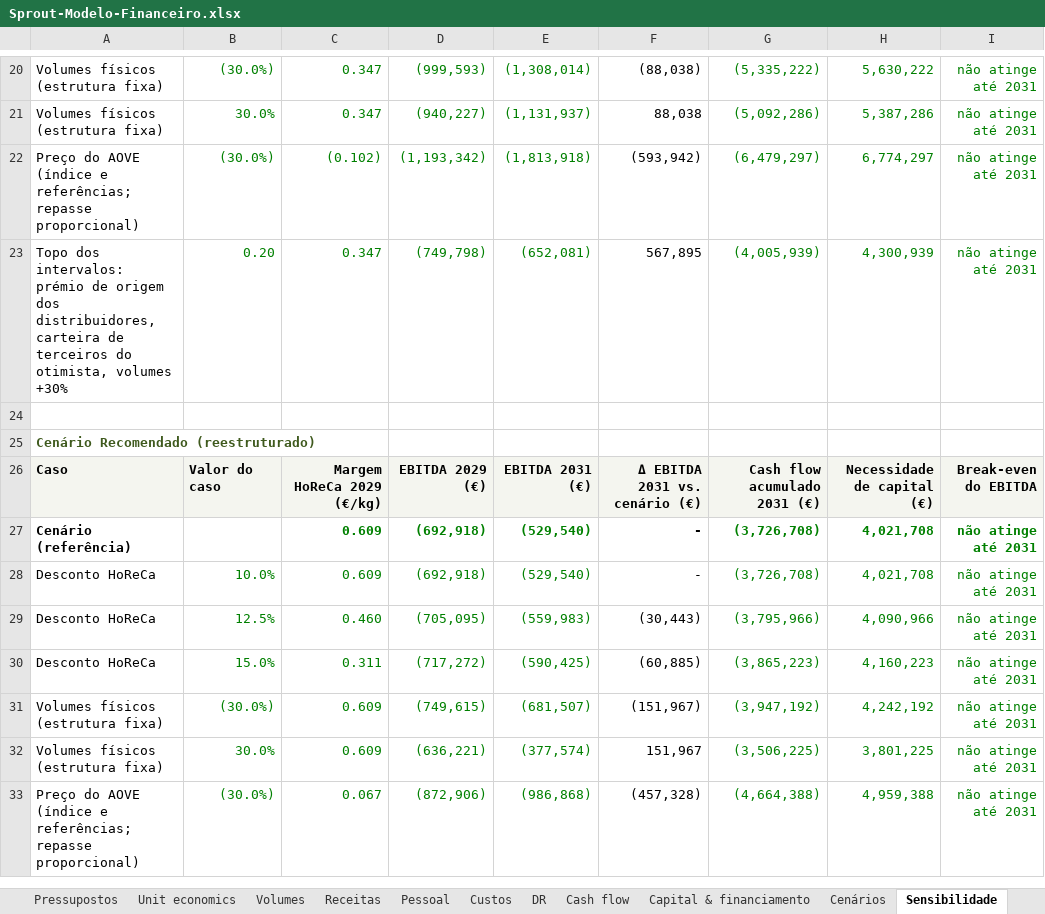
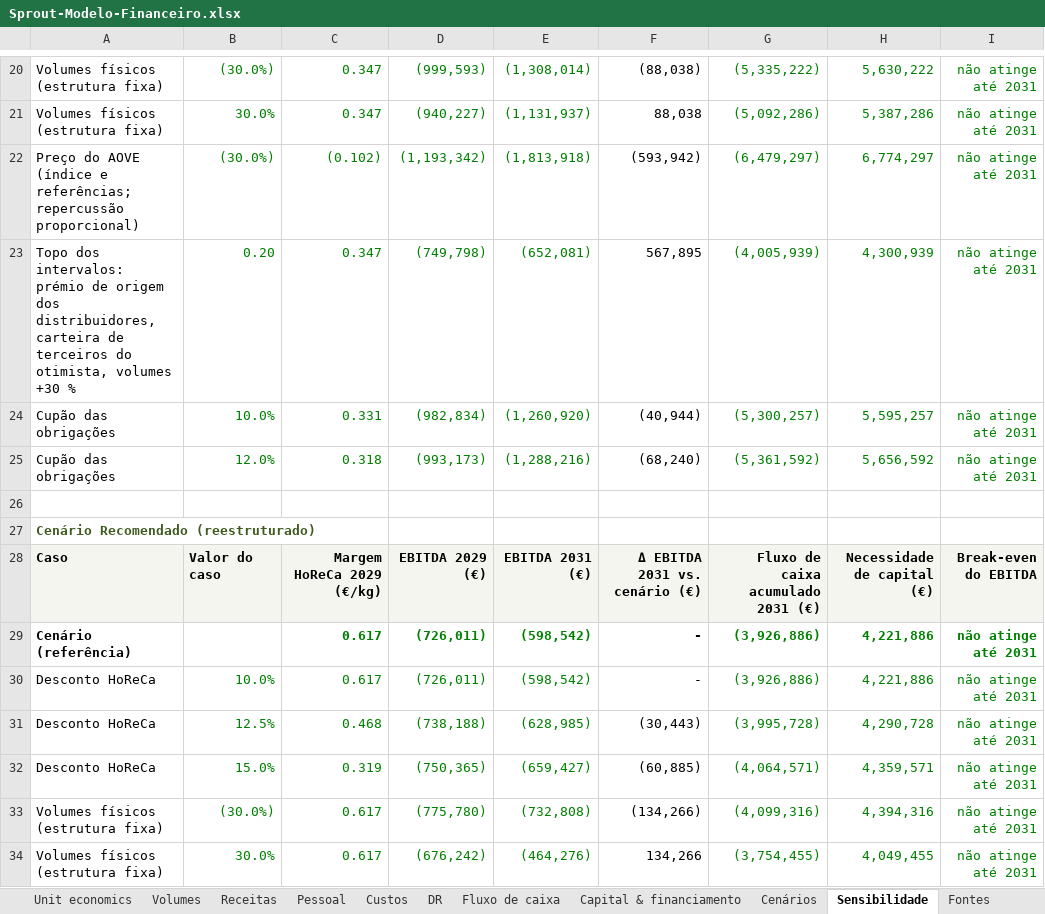
Before and after one commit to rgvduarte/Sprout, an Excel workbook: docs/business-plan/Sprout-Modelo-Financeiro.xlsx, sheet Sensibilidade, drawn as a sheet; only a part is shown, gaps mark what is left out; values as stored, in another font and other column widths than the file's, no borders; removed rows and columns are numbered as before the commit, all else as after; the diff covers the shown part only; the diff names each change by its address in the sheet, - before the commit and + after, or states it on an @@ line.

```diff
--- a/docs/business-plan/Sprout-Modelo-Financeiro.xlsx (sheet Sensibilidade)
+++ b/docs/business-plan/Sprout-Modelo-Financeiro.xlsx (sheet Sensibilidade)
-sheet tab: Cash flow
+sheet tab: Fluxo de caixa
-A22: …e referências; repasse proporcional)
+A22: …e referências; repercussão proporcional)
-A23: …otimista, volumes +30%
+A23: …otimista, volumes +30 %
+row 24: Cupão das obrigações | 10.0% | 0.331 | (982,834) | (1,260,920) | (40,944) | (5,300,257) | 5,595,257 | não atinge até 2031
+row 25: Cupão das obrigações | 12.0% | 0.318 | (993,173) | (1,288,216) | (68,240) | (5,361,592) | 5,656,592 | não atinge até 2031
-G28: Cash flow acumulado 2031 (€)
+G28: Fluxo de caixa acumulado 2031 (€)
-C29:C30: 0.609
+C29:C30: 0.617
-D29:D30: (692,918)
+D29:D30: (726,011)
-E29:E30: (529,540)
+E29:E30: (598,542)
-G29:G30: (3,726,708)
+G29:G30: (3,926,886)
-H29:H30: 4,021,708
+H29:H30: 4,221,886
-C31: 0.460
+C31: 0.468
-D31: (705,095)
+D31: (738,188)
-E31: (559,983)
+E31: (628,985)
-G31: (3,795,966)
+G31: (3,995,728)
-H31: 4,090,966
+H31: 4,290,728
-C32: 0.311
+C32: 0.319
-D32: (717,272)
+D32: (750,365)
-E32: (590,425)
+E32: (659,427)
-G32: (3,865,223)
+G32: (4,064,571)
-H32: 4,160,223
+H32: 4,359,571
-C33:C34: 0.609
+C33:C34: 0.617
-D33: (749,615)
+D33: (775,780)
-E33: (681,507)
+E33: (732,808)
-F33: (151,967)
+F33: (134,266)
-G33: (3,947,192)
+G33: (4,099,316)
-H33: 4,242,192
+H33: 4,394,316
-D34: (636,221)
+D34: (676,242)
-E34: (377,574)
+E34: (464,276)
-F34: 151,967
+F34: 134,266
-G34: (3,506,225)
+G34: (3,754,455)
-H34: 3,801,225
+H34: 4,049,455
-row 33: Preço do AOVE (índice e referências; repasse proporcional) | (30.0%) | 0.067 | (872,906) | (986,868) | (457,328) | (4,664,388) | 4,959,388 | não atinge até 2031
```
Also changed, not shown: 9 added rows, 2 removed rows and 6 edited cells elsewhere in this sheet, sheet Motor, sheet Cenários, sheet Unit economics, sheet Pressupostos, sheet Custos, sheet Fontes, 7 more sheets, formulas that keep their value, 6 other files.
